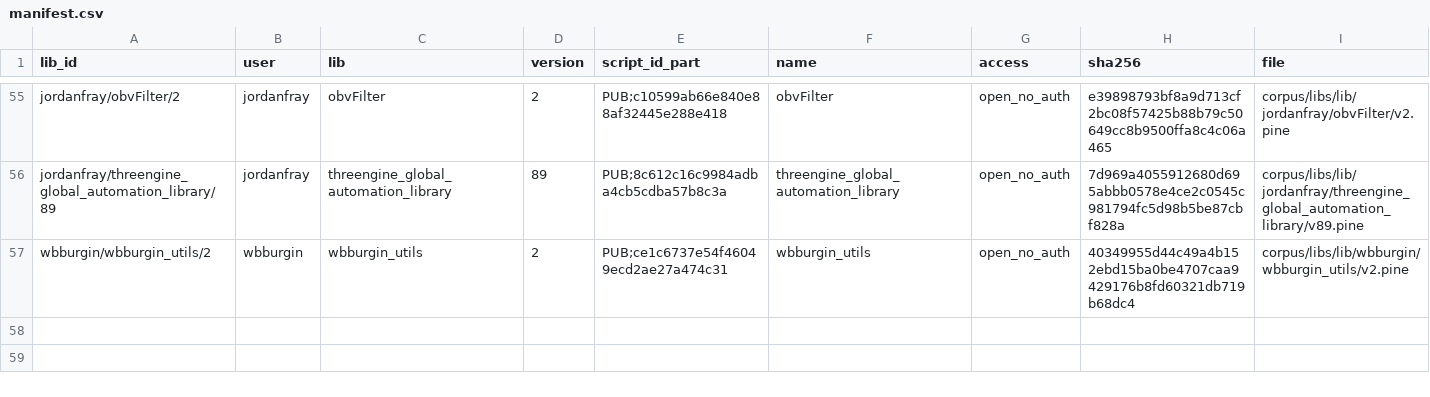
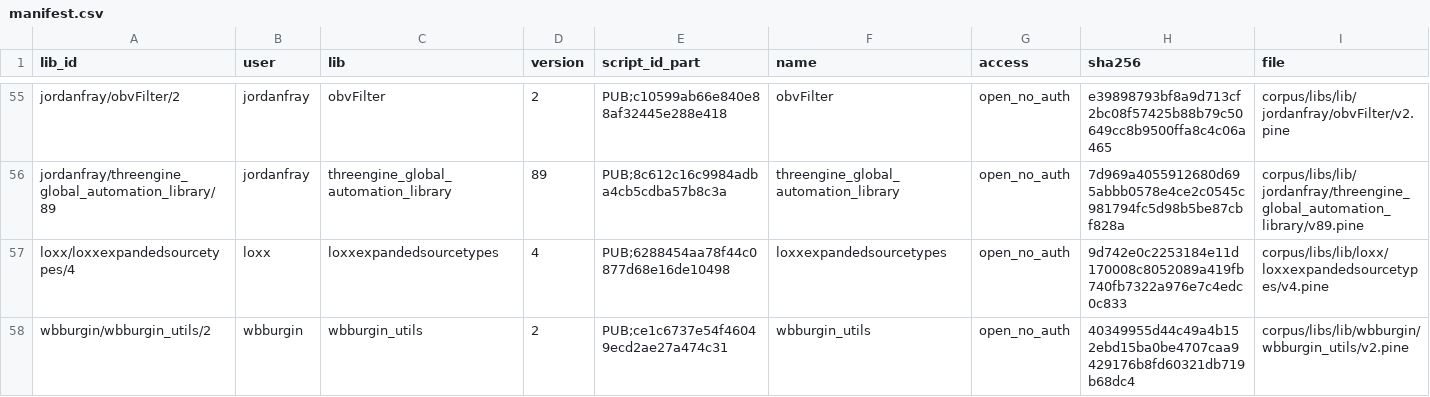
Before and after one commit to PyneSys/pyne-in-the-wild, a CSV file: corpus/libs/manifest.csv, drawn as a sheet; only a part is shown, gaps mark what is left out.

```diff
--- a/corpus/libs/manifest.csv
+++ b/corpus/libs/manifest.csv
@@ -56,2 +56,3 @@ jordanfray/obvFilter/2,jordanfray,obvFilter,2,PUB;c10599ab66e840e88af32445e288e4
 jordanfray/threengine_global_automation_library/89,jordanfray,threengine_global_automation_library,89,PUB;8c612c16c9984adba4cb5cdba57b8c3a,threengine_global_automation_library,open_no_auth,7d969a4055912680d695abbb0578e4ce2c0545c981794fc5d98b5be87cbf828a,corpus/libs/lib/jordanfray/threengine_global_automation_library/v89.pine
+loxx/loxxexpandedsourcetypes/4,loxx,loxxexpandedsourcetypes,4,PUB;6288454aa78f44c0877d68e16de10498,loxxexpandedsourcetypes,open_no_auth,9d742e0c2253184e11d170008c8052089a419fb740fb7322a976e7c4edc0c833,corpus/libs/lib/loxx/loxxexpandedsourcetypes/v4.pine
 wbburgin/wbburgin_utils/2,wbburgin,wbburgin_utils,2,PUB;ce1c6737e54f46049ecd2ae27a474c31,wbburgin_utils,open_no_auth,40349955d44c49a4b152ebd15ba0be4707caa9429176b8fd60321db719b68dc4,corpus/libs/lib/wbburgin/wbburgin_utils/v2.pine
```
Also changed, not shown: corpus/manifest.csv, corpus/quarantine/manifest.csv, 23 other files.
